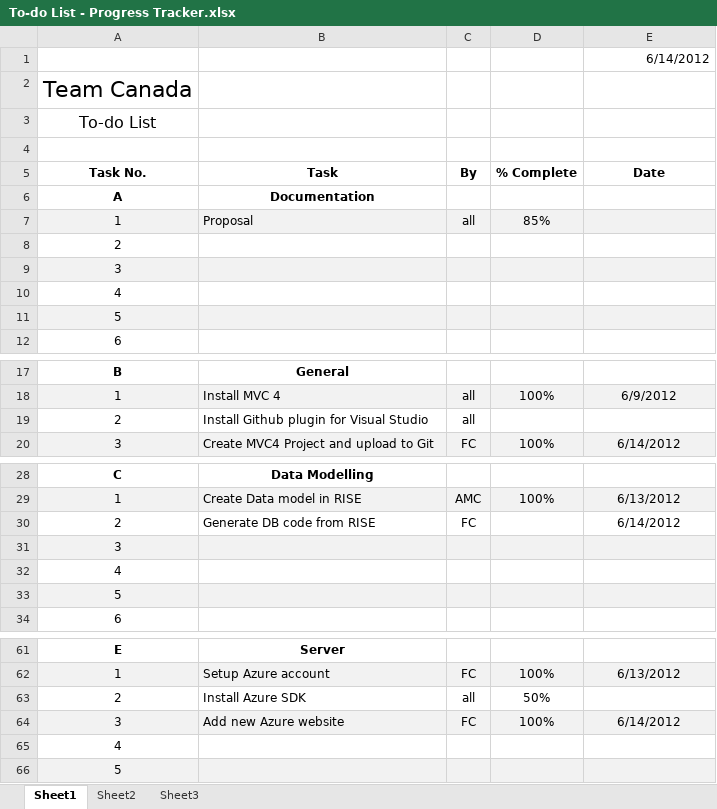
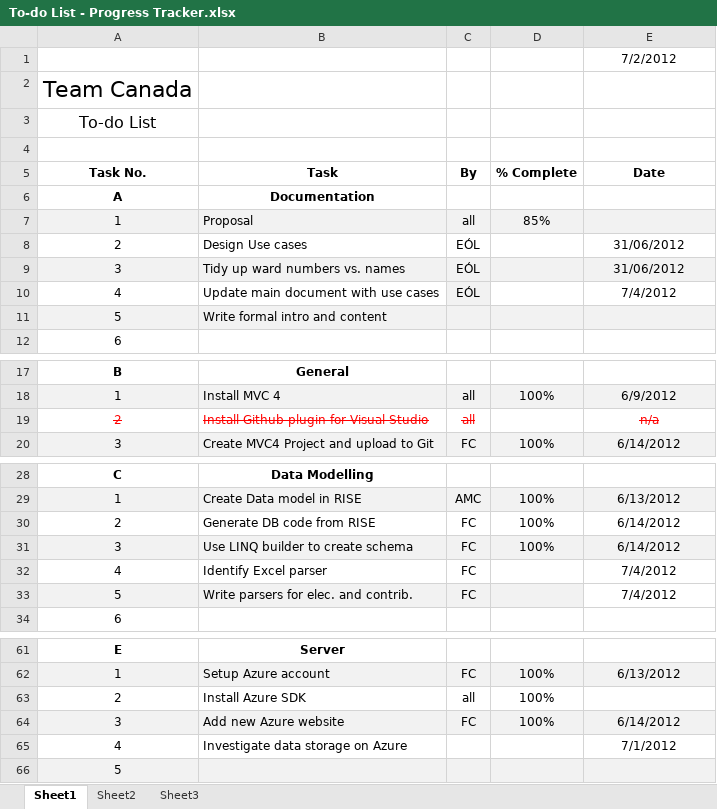
Before and after one commit to darraghb1980/EF-Group-Project, an Excel workbook: To-do List - Progress Tracker.xlsx, sheet Sheet1, drawn as a sheet; only a part is shown, gaps mark what is left out; values as stored, in another font and other column widths than the file's, no borders; removed rows and columns are numbered as before the commit, all else as after; the diff covers the shown part only; the diff names each change by its address in the sheet, - before the commit and + after, or states it on an @@ line.

Commit message:
Updated To do list with action points

```diff
--- a/To-do List - Progress Tracker.xlsx (sheet Sheet1)
+++ b/To-do List - Progress Tracker.xlsx (sheet Sheet1)
-E1 (Date): 6/14/2012
+E1 (Date): 7/2/2012
-E1 alignment: right
+E1 alignment: center
-row 8: 2
-row 9: 3
-row 10: 4
+row 8: 2 | Design Use cases | EÓL |  | 31/06/2012
+row 9: 3 | Tidy up ward numbers vs. names | EÓL |  | 31/06/2012
+row 10: 4 | Update main document with use cases | EÓL |  | 7/4/2012
-B11 (Task): (empty)
+B11 (Task): Write formal intro and content
@@ A19:C19 strikethrough: off → on, text colour: black → #FF0000 @@
-E19 (Date): (empty)
+E19 (Date): n/a
-D30 (% Complete): (empty)
+D30 (% Complete): 100%
-row 31: 3
-row 32: 4
-row 33: 5
+row 31: 3 | Use LINQ builder to create schema | FC | 100% | 6/14/2012
+row 32: 4 | Identify Excel parser | FC |  | 7/4/2012
+row 33: 5 | Write parsers for elec. and contrib. | FC |  | 7/4/2012
-D63 (% Complete): 50%
+D63 (% Complete): 100%
-B65 (Task): (empty)
+B65 (Task): Investigate data storage on Azure
-E65 (Date): (empty)
+E65 (Date): 7/1/2012
```
Also changed, not shown: 1 edited cell elsewhere in this sheet.
